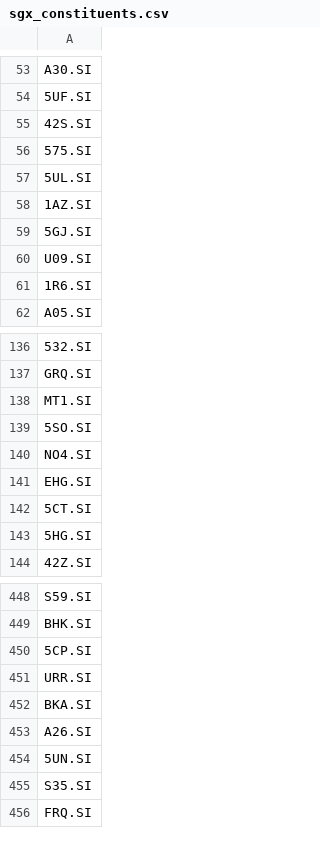
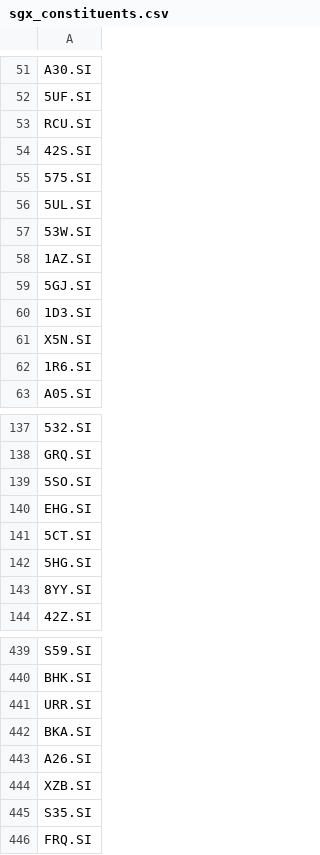
Before and after one commit to alexktong/stockscreener, a CSV file: input/sgx_constituents.csv, drawn as a sheet; only a part is shown, gaps mark what is left out; removed rows and columns are numbered as before the commit, all else as after; the diff covers the shown part only; the diff names each change by its address in the sheet, - before the commit and + after, or states it on an @@ line.

```diff
--- a/input/sgx_constituents.csv
+++ b/input/sgx_constituents.csv
-row 412: RCU.SI
+row 53: RCU.SI
+row 57: 53W.SI
-A60: U09.SI
+A60: 1D3.SI
+row 61: X5N.SI
-row 138: MT1.SI
-row 140: NO4.SI
-row 75: 8YY.SI
+row 143: 8YY.SI
-row 450: 5CP.SI
-A444: 5UN.SI
+A444: XZB.SI
```
Also changed, not shown: 4 added rows, 15 removed rows, 4 moved rows and 4 edited cells elsewhere in this file, input/asx_constituents.csv, input/hkex_constituents.csv, 3 other files.
